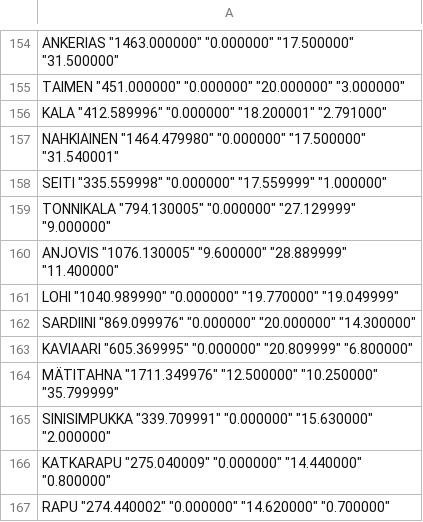
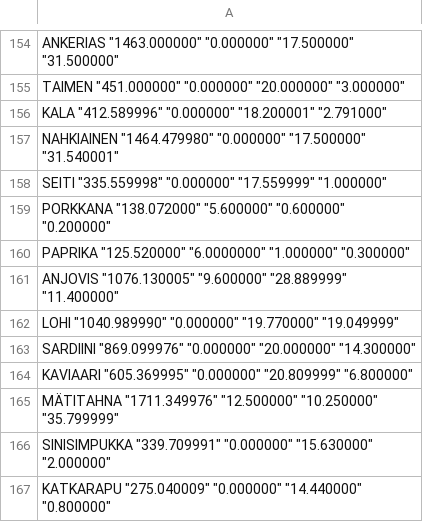
Before and after one commit to vvaivi/koodihaaste, a CSV file: frontend/public/data.csv, drawn as a sheet; only a part is shown, gaps mark what is left out; the shorter side is filled out with more unchanged rows.

```diff
--- a/frontend/public/data.csv
+++ b/frontend/public/data.csv
@@ -158,3 +158,4 @@
 "SEITI" "335.559998" "0.000000" "17.559999" "1.000000"
-"TONNIKALA" "794.130005" "0.000000" "27.129999" "9.000000"
+"PORKKANA" "138.072000" "5.600000" "0.600000" "0.200000"
+"PAPRIKA" "125.520000" "6.0000000" "1.000000" "0.300000"
 "ANJOVIS" "1076.130005" "9.600000" "28.889999" "11.400000"
```
Also changed, not shown: 14 other files.
